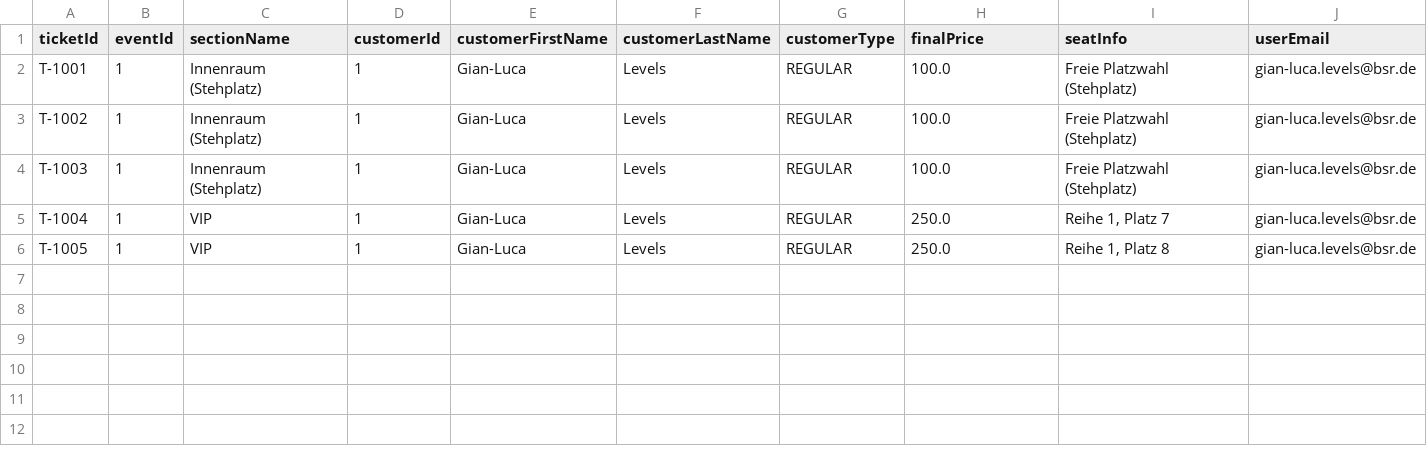
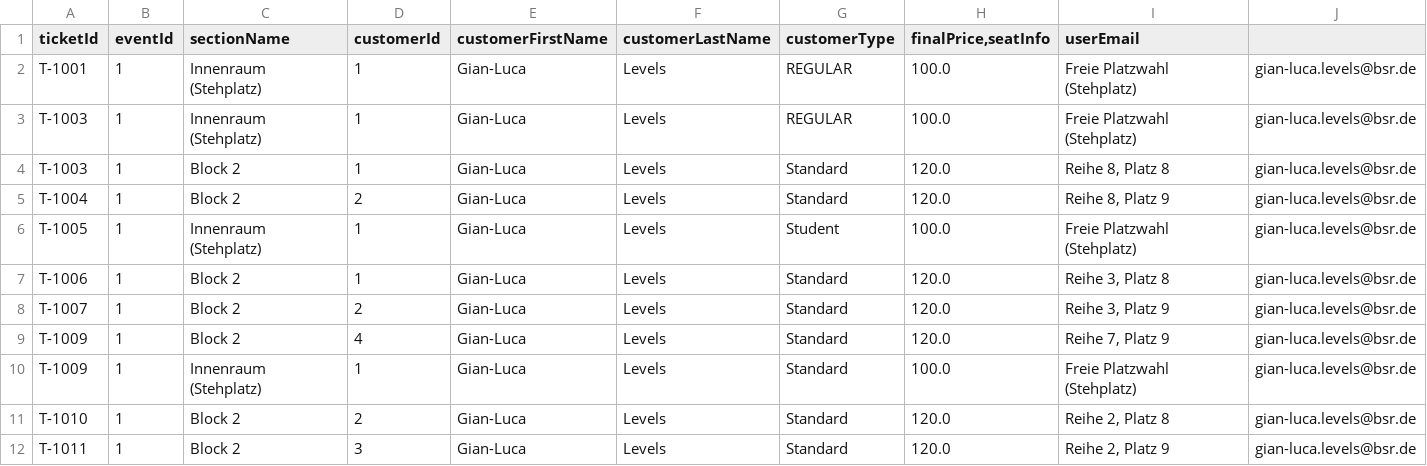
Before and after one commit to hayatvaneck/Eventarena-Ticket-Verkauf-System, a CSV file: tickets.csv, drawn as a sheet.

```diff
--- a/tickets.csv
+++ b/tickets.csv
@@ -1,6 +1,12 @@
-ticketId;eventId;sectionName;customerId;customerFirstName;customerLastName;customerType;finalPrice;seatInfo;userEmail
+ticketId;eventId;sectionName;customerId;customerFirstName;customerLastName;customerType;finalPrice,seatInfo;userEmail
 T-1001;1;Innenraum (Stehplatz);1;Gian-Luca;Levels;REGULAR;100.0;Freie Platzwahl (Stehplatz);gian-luca.levels@bsr.de
-T-1002;1;Innenraum (Stehplatz);1;Gian-Luca;Levels;REGULAR;100.0;Freie Platzwahl (Stehplatz);gian-luca.levels@bsr.de
 T-1003;1;Innenraum (Stehplatz);1;Gian-Luca;Levels;REGULAR;100.0;Freie Platzwahl (Stehplatz);gian-luca.levels@bsr.de
-T-1004;1;VIP;1;Gian-Luca;Levels;REGULAR;250.0;Reihe 1, Platz 7;gian-luca.levels@bsr.de
-T-1005;1;VIP;1;Gian-Luca;Levels;REGULAR;250.0;Reihe 1, Platz 8;gian-luca.levels@bsr.de
+T-1003;1;Block 2;1;Gian-Luca;Levels;Standard;120.0;Reihe 8, Platz 8;gian-luca.levels@bsr.de
+T-1004;1;Block 2;2;Gian-Luca;Levels;Standard;120.0;Reihe 8, Platz 9;gian-luca.levels@bsr.de
+T-1005;1;Innenraum (Stehplatz);1;Gian-Luca;Levels;Student;100.0;Freie Platzwahl (Stehplatz);gian-luca.levels@bsr.de
+T-1006;1;Block 2;1;Gian-Luca;Levels;Standard;120.0;Reihe 3, Platz 8;gian-luca.levels@bsr.de
+T-1007;1;Block 2;2;Gian-Luca;Levels;Standard;120.0;Reihe 3, Platz 9;gian-luca.levels@bsr.de
+T-1009;1;Block 2;4;Gian-Luca;Levels;Standard;120.0;Reihe 7, Platz 9;gian-luca.levels@bsr.de
+T-1009;1;Innenraum (Stehplatz);1;Gian-Luca;Levels;Standard;100.0;Freie Platzwahl (Stehplatz);gian-luca.levels@bsr.de
+T-1010;1;Block 2;2;Gian-Luca;Levels;Standard;120.0;Reihe 2, Platz 8;gian-luca.levels@bsr.de
+T-1011;1;Block 2;3;Gian-Luca;Levels;Standard;120.0;Reihe 2, Platz 9;gian-luca.levels@bsr.de
```
Also changed, not shown: 8 other files.
